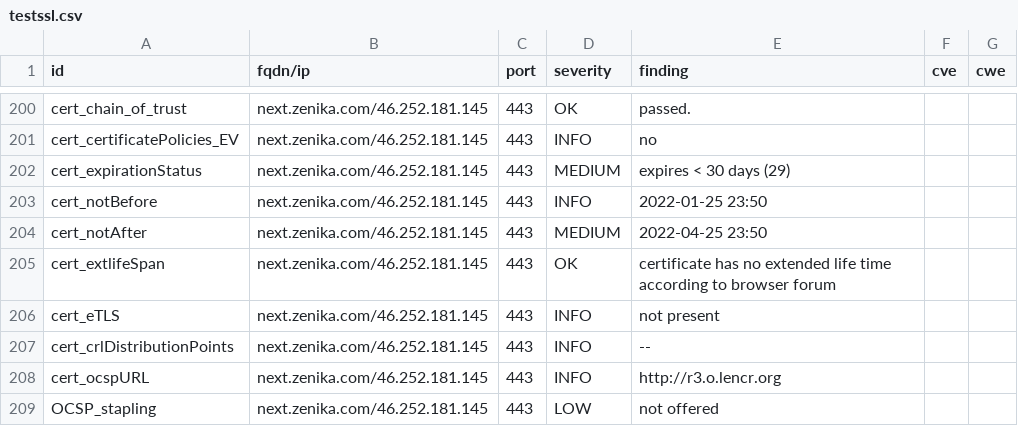
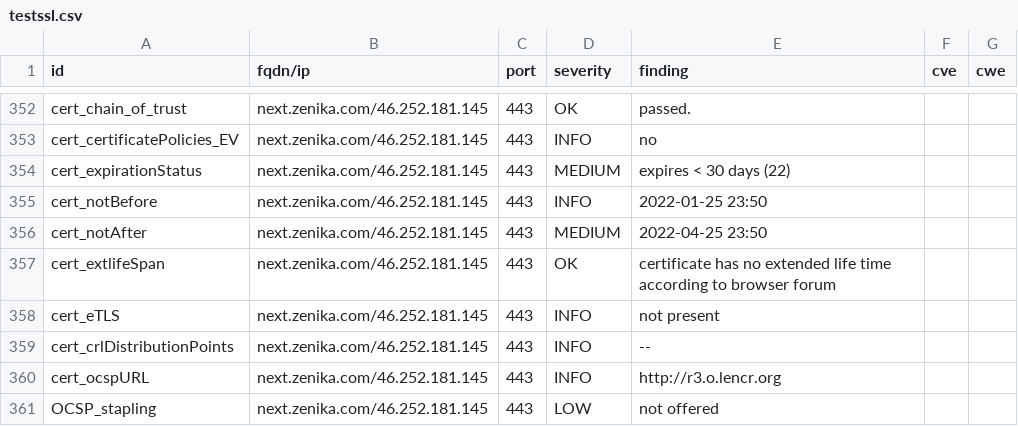
Before and after one commit to arthurzenika/dashlord-zenika, a CSV file: results/aHR0cHM6Ly9uZXh0LnplbmlrYS5jb20=/testssl.csv, drawn as a sheet; only a part is shown, gaps mark what is left out; the diff covers the shown part only.

```diff
--- a/results/aHR0cHM6Ly9uZXh0LnplbmlrYS5jb20=/testssl.csv
+++ b/results/aHR0cHM6Ly9uZXh0LnplbmlrYS5jb20=/testssl.csv
@@ -201,3 +353,3 @@
 "cert_certificatePolicies_EV","next.zenika.com/46.252.181.145","443","INFO","no","",""
-"cert_expirationStatus","next.zenika.com/46.252.181.145","443","MEDIUM","expires < 30 days (29)","",""
+"cert_expirationStatus","next.zenika.com/46.252.181.145","443","MEDIUM","expires < 30 days (22)","",""
 "cert_notBefore","next.zenika.com/46.252.181.145","443","INFO","2022-01-25 23:50","",""
```
Also changed, not shown: 2 added rows, 2 removed rows, 152 moved rows and 4 edited cells elsewhere in this file, 16 other files.
